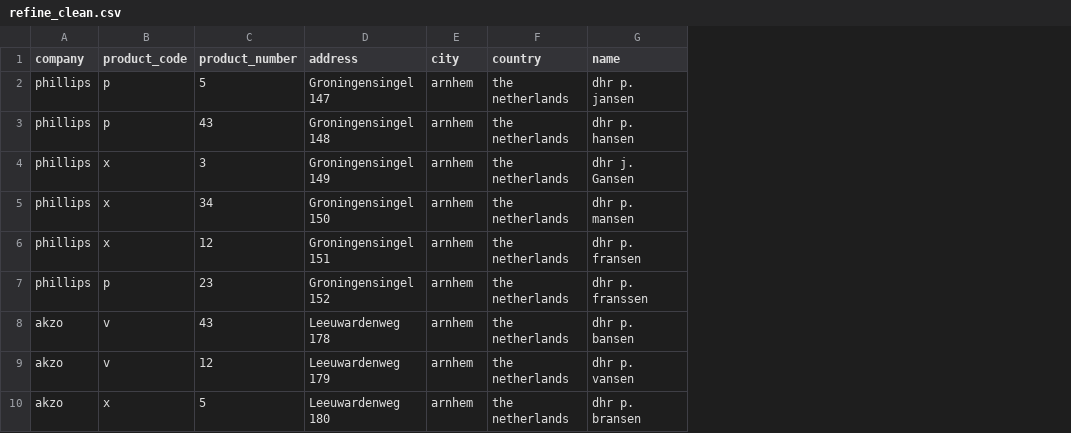
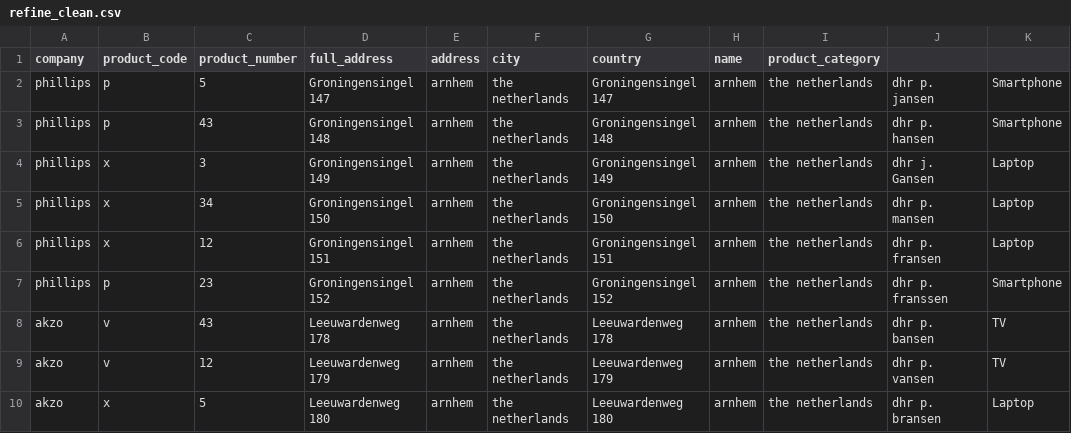
Before and after one commit to LarryW-datascience/Refine, a CSV file: refine_clean.csv, drawn as a sheet; only a part is shown; addresses are those after the commit; the diff names each change by its address in the sheet, - before the commit and + after, or states it on an @@ line.

Commit message:
Combine address fields into single column

```diff
--- a/refine_clean.csv
+++ b/refine_clean.csv
+column G (country), rows 2-10: Groningensingel 147 | Groningensingel 148 | Groningensingel 149 | Groningensingel 150 | Groningensingel 151 | Groningensingel 152 | Leeuwardenweg 178 | Leeuwardenweg 179 | Leeuwardenweg 180
+column H (name), rows 2-10: all arnhem
+column I (product_category), rows 2-10: all the netherlands
+column K, rows 2-10: Smartphone | Smartphone | Laptop | Laptop | Laptop | Smartphone | TV | TV | Laptop
-D1: address
+D1: full_address
-E1: city
+E1: address
-F1: country
+F1: city
-J1: name
+J1: (empty)
```
Also changed, not shown: 1 other file.
